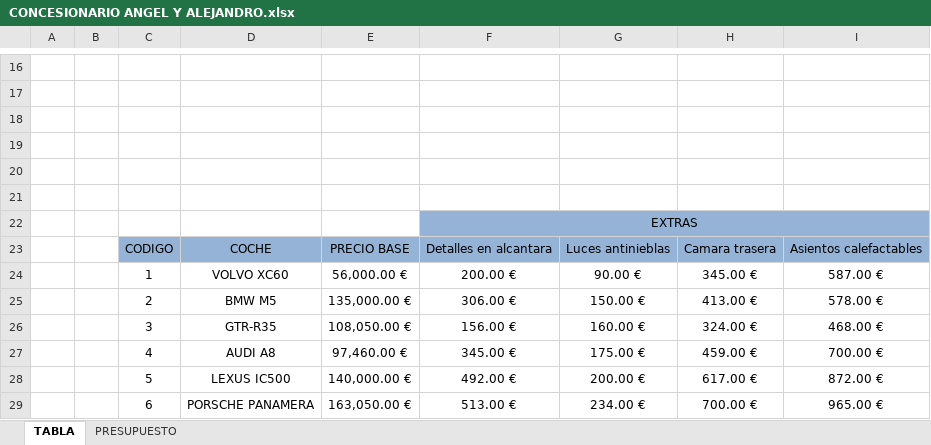
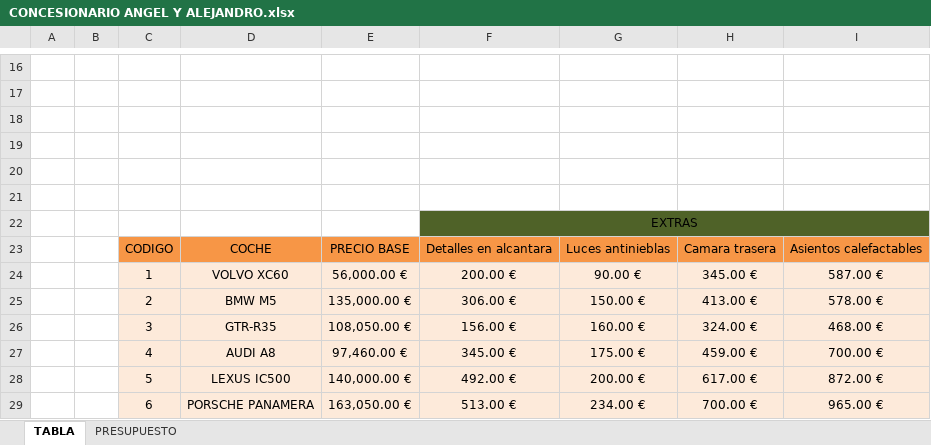
Before and after one commit to Ricar123/GRUPO_B, an Excel workbook: CONCESIONARIO ANGEL Y ALEJANDRO.xlsx, sheet TABLA, drawn as a sheet; only a part is shown, gaps mark what is left out; values as stored, in another font and other column widths than the file's, no borders; the diff names each change by its address in the sheet, - before the commit and + after, or states it on an @@ line.

```diff
--- a/CONCESIONARIO ANGEL Y ALEJANDRO.xlsx (sheet TABLA)
+++ b/CONCESIONARIO ANGEL Y ALEJANDRO.xlsx (sheet TABLA)
-F22:I22 fill: #95B3D7
+F22:I22 fill: #4F6228
-C23:I23 fill: #95B3D7
+C23:I23 fill: #F79646
-C24:I29 fill: none
+C24:I29 fill: #FDEADA
```
Also changed, not shown: sheet PRESUPUESTO.
